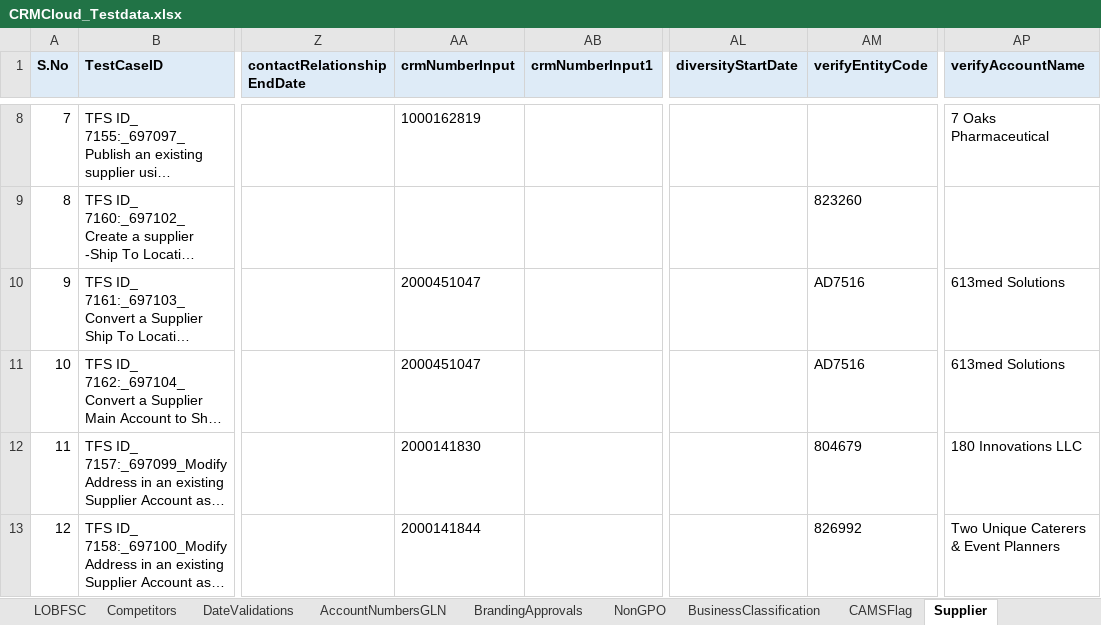
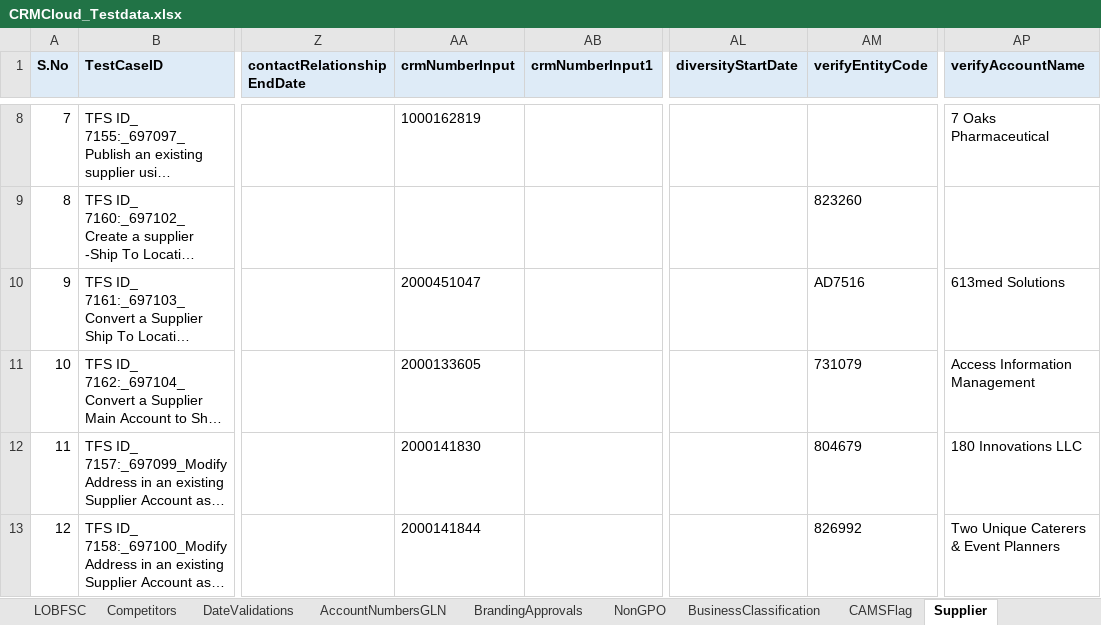
Before and after one commit to FaridhahN/Dynamics_CRM_Cloud_2023_Wave1, an Excel workbook: data/CRMCloud_Testdata.xlsx, sheet Supplier, drawn as a sheet; only a part is shown, gaps mark what is left out; long unchanged cells end in …; values as stored, in another font and other column widths than the file's, no borders; the diff names each change by its address in the sheet, - before the commit and + after, or states it on an @@ line.

```diff
--- a/data/CRMCloud_Testdata.xlsx (sheet Supplier)
+++ b/data/CRMCloud_Testdata.xlsx (sheet Supplier)
-AA11 (crmNumberInput): 2000451047
+AA11 (crmNumberInput): 2000133605
-AM11 (verifyEntityCode): AD7516
+AM11 (verifyEntityCode): 731079
-AP11 (verifyAccountName): 613med Solutions
+AP11 (verifyAccountName): Access Information Management
```
Also changed, not shown: sheet Driver, sheet AccountNumbersRemitra, hidden cells, 2 other files.
